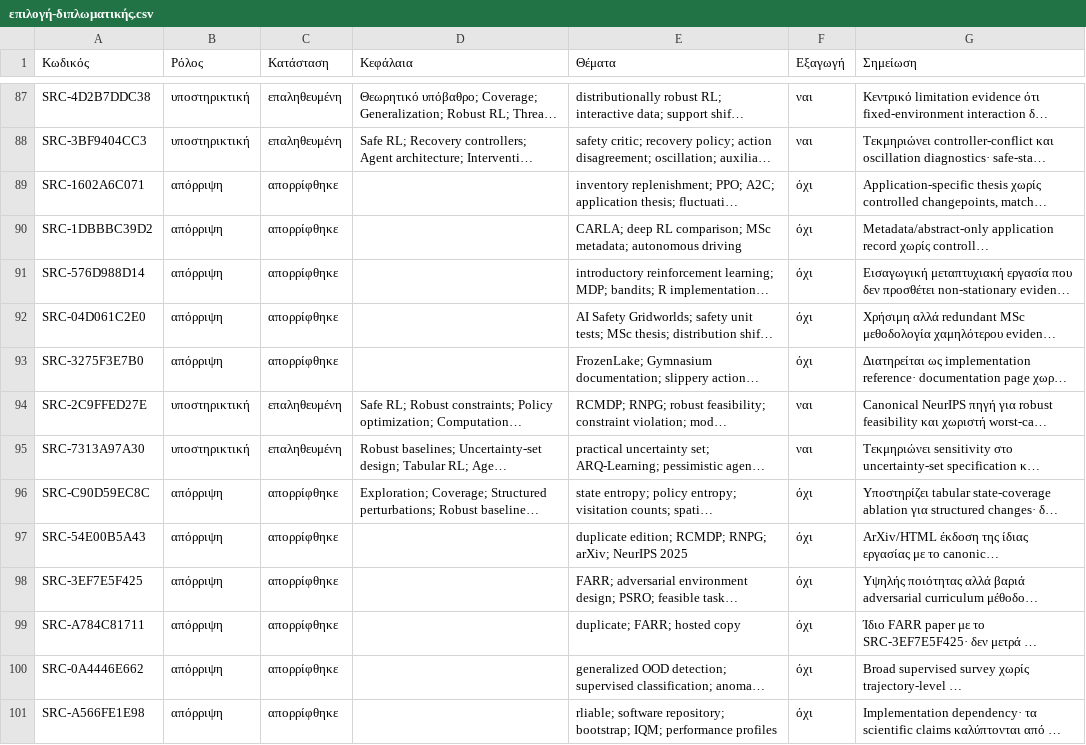
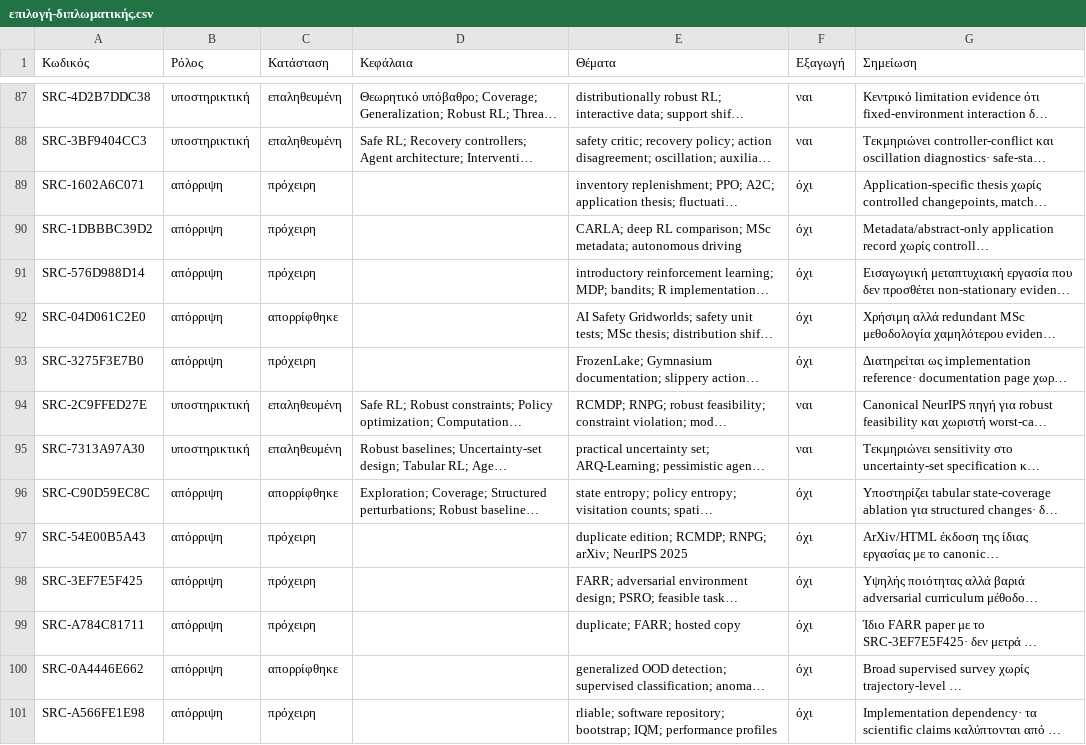
Before and after one commit to MariosGiannakaras/ThesisBibliography, a CSV file: κατάλογος/επιλογή-διπλωματικής.csv, drawn as a sheet; only a part is shown, gaps mark what is left out; long unchanged cells end in …; the diff covers the shown part only; the diff names each change by its address in the sheet, - before the commit and + after, or states it on an @@ line.

```diff
--- a/κατάλογος/επιλογή-διπλωματικής.csv
+++ b/κατάλογος/επιλογή-διπλωματικής.csv
-C89:C91 (Κατάσταση): απορρίφθηκε
+C89:C91 (Κατάσταση): πρόχειρη
-C93 (Κατάσταση): απορρίφθηκε
+C93 (Κατάσταση): πρόχειρη
-C97:C99 (Κατάσταση): απορρίφθηκε
+C97:C99 (Κατάσταση): πρόχειρη
-C101 (Κατάσταση): απορρίφθηκε
+C101 (Κατάσταση): πρόχειρη
```
Also changed, not shown: 78 edited cells elsewhere in this file, κατάλογος/κατάσταση-αναλύσεων.csv, 1 other file.
